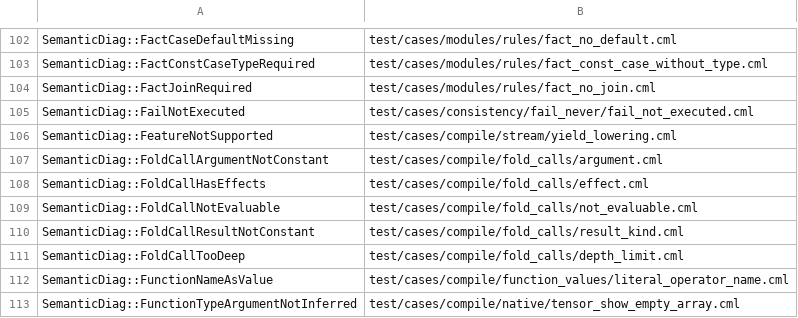
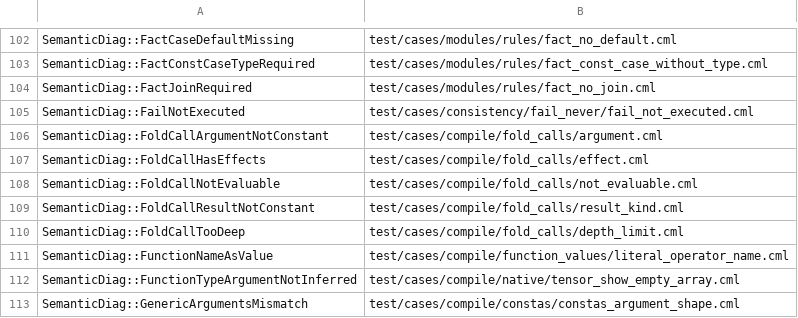
Before and after one commit to OpenCML/Camel, a TSV file: diagnostics/examples.tsv, drawn as a sheet; only a part is shown, gaps mark what is left out; the shorter side is filled out with more unchanged rows; the diff names each change by its address in the sheet, - before the commit and + after, or states it on an @@ line.

```diff
--- a/diagnostics/examples.tsv
+++ b/diagnostics/examples.tsv
-row 106: SemanticDiag::FeatureNotSupported | test/cases/compile/stream/yield_lowering.cml
```
Also changed, not shown: diagnostics/registry.tsv, 9 other files.
